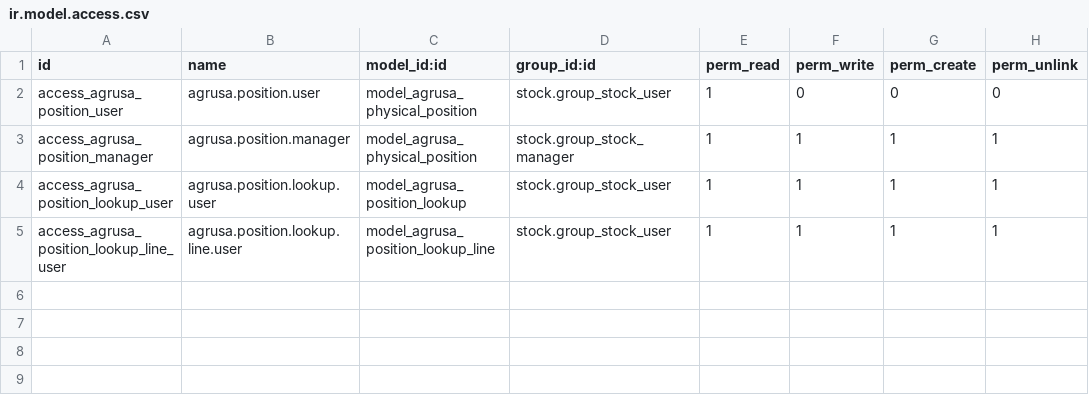
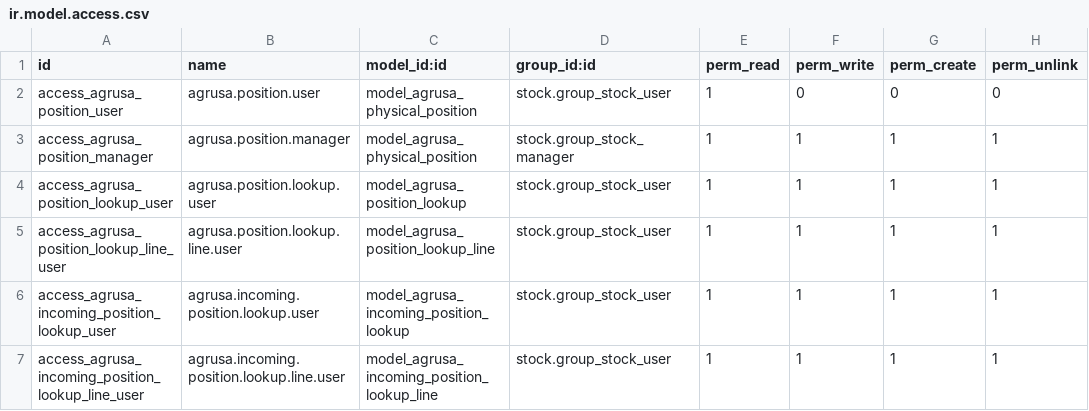
Before and after one commit to Loyalle-Consulting/agru, a CSV file: agrusa_stock_physical_locations/security/ir.model.access.csv, drawn as a sheet.

```diff
--- a/agrusa_stock_physical_locations/security/ir.model.access.csv
+++ b/agrusa_stock_physical_locations/security/ir.model.access.csv
@@ -5 +5,3 @@ access_agrusa_position_lookup_user,agrusa.position.lookup.user,model_agrusa_posi
 access_agrusa_position_lookup_line_user,agrusa.position.lookup.line.user,model_agrusa_position_lookup_line,stock.group_stock_user,1,1,1,1
+access_agrusa_incoming_position_lookup_user,agrusa.incoming.position.lookup.user,model_agrusa_incoming_position_lookup,stock.group_stock_user,1,1,1,1
+access_agrusa_incoming_position_lookup_line_user,agrusa.incoming.position.lookup.line.user,model_agrusa_incoming_position_lookup_line,stock.group_stock_user,1,1,1,1
```
Also changed, not shown: 4 other files.
